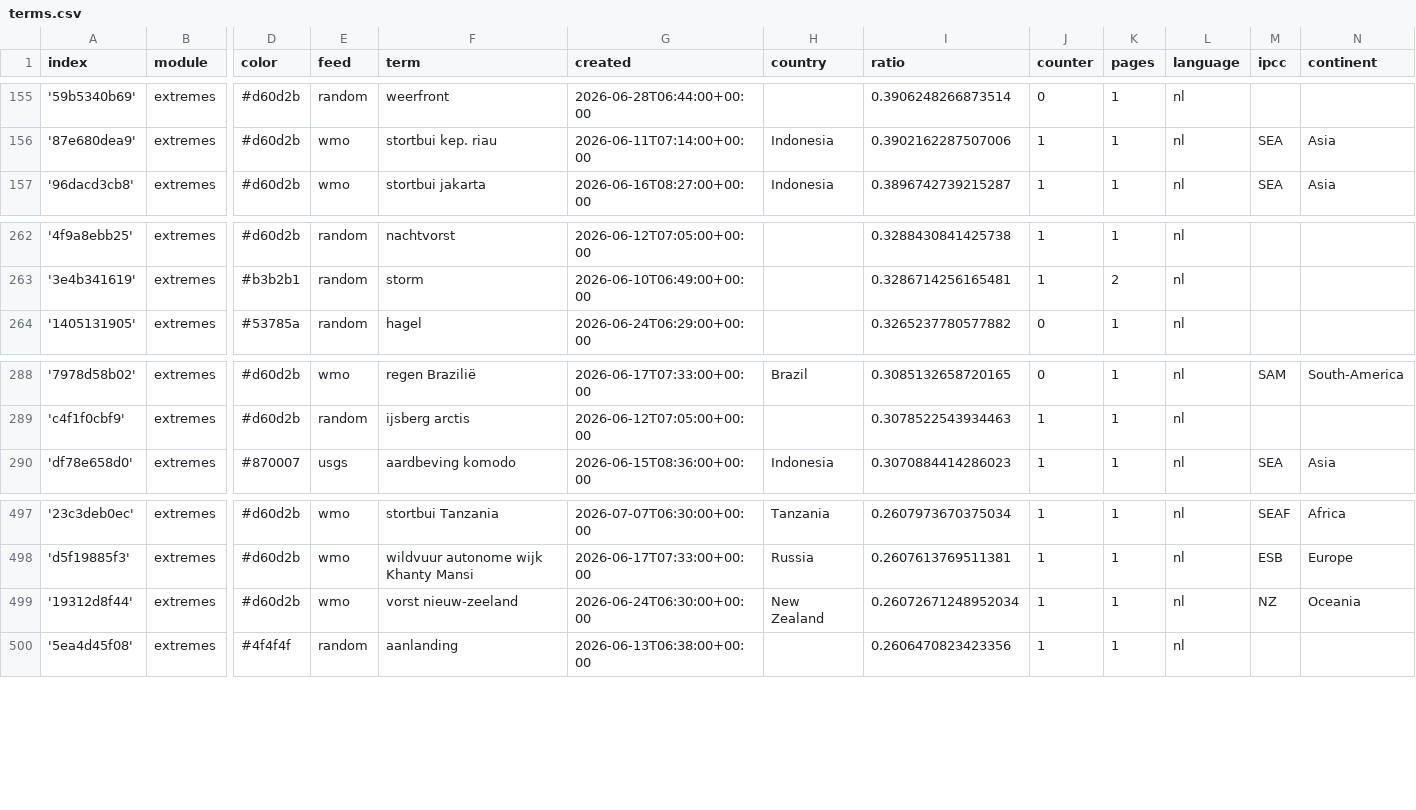
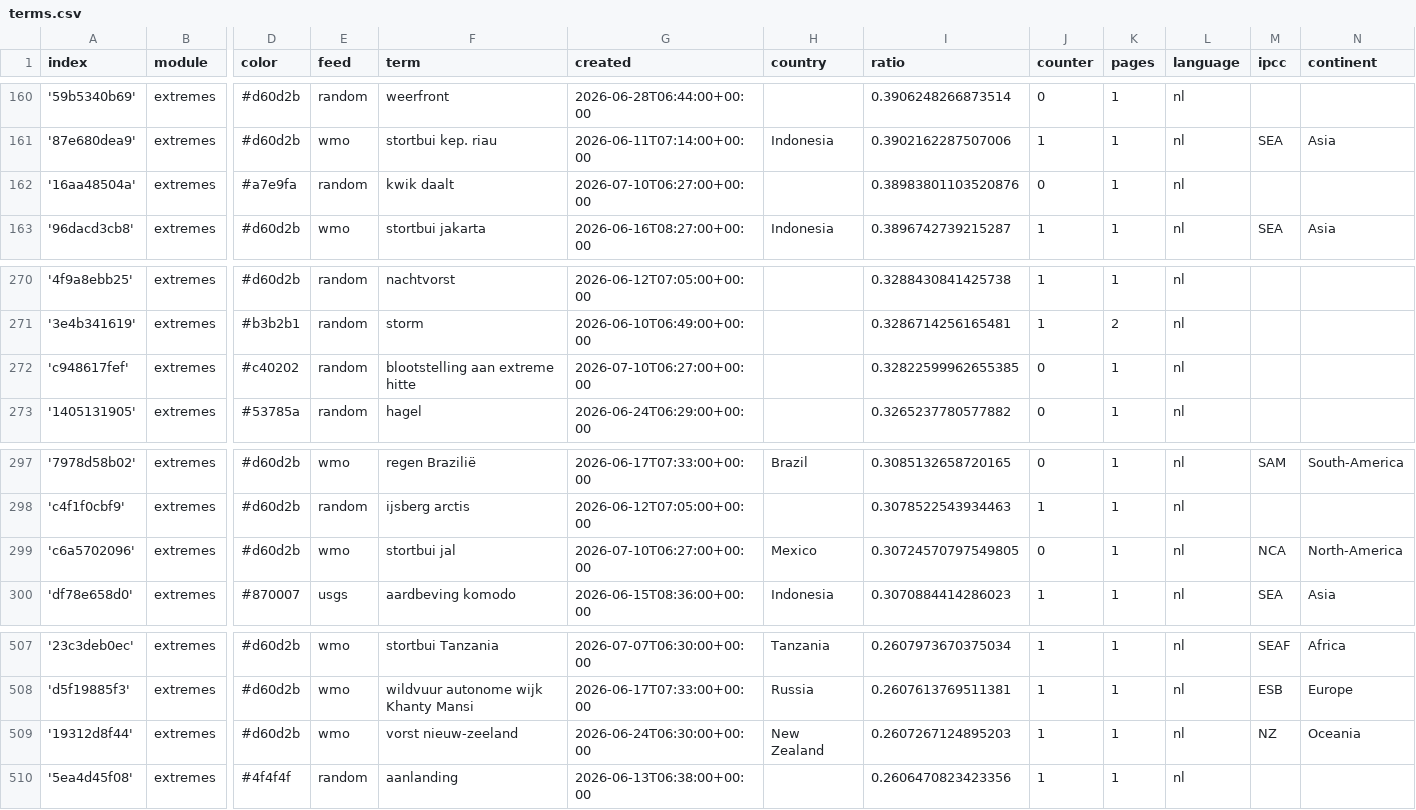
Before and after one commit to MarcoL95-News25/netherlandExtremes, a CSV file: terms.csv, drawn as a sheet; only a part is shown, gaps mark what is left out; addresses are those after the commit; rows hold the shown columns only; the diff covers the shown part only; the diff names each change by its address in the sheet, - before the commit and + after, or states it on an @@ line.

```diff
--- a/terms.csv
+++ b/terms.csv
+row 162: '16aa48504a' | extremes | #a7e9fa | random | kwik daalt | 2026-07-10T06:27:00+00:00 |  | 0.38983801103520876 | 0 | 1 | nl
+row 272: 'c948617fef' | extremes | #c40202 | random | blootstelling aan extreme hitte | 2026-07-10T06:27:00+00:00 |  | 0.32822599962655385 | 0 | 1 | nl
+row 299: 'c6a5702096' | extremes | #d60d2b | wmo | stortbui jal | 2026-07-10T06:27:00+00:00 | Mexico | 0.30724570797549805 | 0 | 1 | nl | NCA | North-America
-I509 (ratio): 0.26072671248952034
+I509 (ratio): 0.2607267124895203
```
Also changed, not shown: 7 added rows elsewhere in this file.
